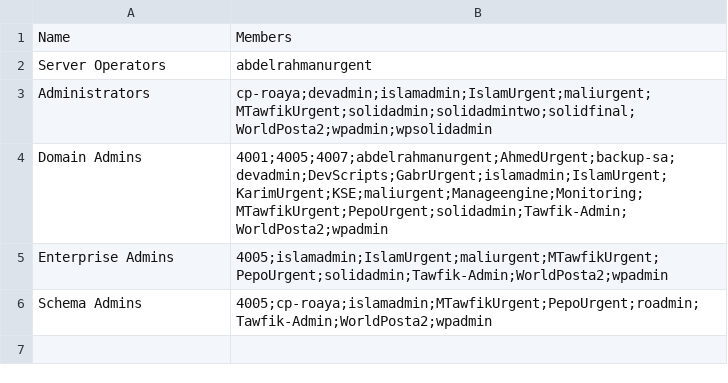
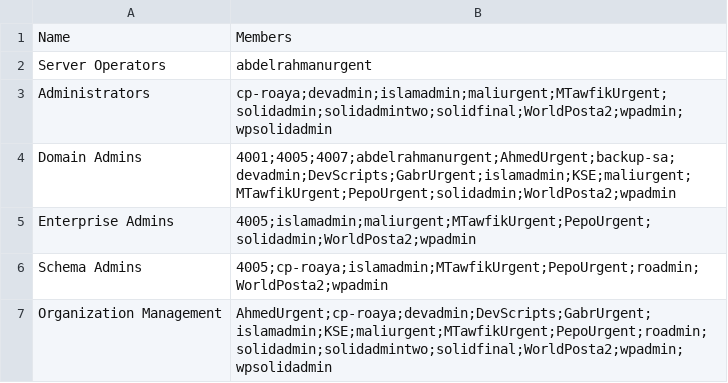
Before and after one commit to 0xKourama/Elbanna-NP-Notes, a CSV file: powereye/Live/AdminGroupChange/GroupData.csv, drawn as a sheet.

```diff
--- a/powereye/Live/AdminGroupChange/GroupData.csv
+++ b/powereye/Live/AdminGroupChange/GroupData.csv
@@ -2,5 +2,6 @@
 "Server Operators","abdelrahmanurgent"
-"Administrators","cp-roaya;devadmin;islamadmin;IslamUrgent;maliurgent;MTawfikUrgent;solidadmin;solidadmintwo;solidfinal;WorldPosta2;wpadmin;wpsolidadmin"
-"Domain Admins","4001;4005;4007;abdelrahmanurgent;AhmedUrgent;backup-sa;devadmin;DevScripts;GabrUrgent;islamadmin;IslamUrgent;KarimUrgent;KSE;maliurgent;Manageengine;Monitoring;MTawfikUrgent;PepoUrgent;solidadmin;Tawfik-Admin;WorldPosta2;wpadmin"
-"Enterprise Admins","4005;islamadmin;IslamUrgent;maliurgent;MTawfikUrgent;PepoUrgent;solidadmin;Tawfik-Admin;WorldPosta2;wpadmin"
-"Schema Admins","4005;cp-roaya;islamadmin;MTawfikUrgent;PepoUrgent;roadmin;Tawfik-Admin;WorldPosta2;wpadmin"
+"Administrators","cp-roaya;devadmin;islamadmin;maliurgent;MTawfikUrgent;solidadmin;solidadmintwo;solidfinal;WorldPosta2;wpadmin;wpsolidadmin"
+"Domain Admins","4001;4005;4007;abdelrahmanurgent;AhmedUrgent;backup-sa;devadmin;DevScripts;GabrUrgent;islamadmin;KSE;maliurgent;MTawfikUrgent;PepoUrgent;solidadmin;WorldPosta2;wpadmin"
+"Enterprise Admins","4005;islamadmin;maliurgent;MTawfikUrgent;PepoUrgent;solidadmin;WorldPosta2;wpadmin"
+"Schema Admins","4005;cp-roaya;islamadmin;MTawfikUrgent;PepoUrgent;roadmin;WorldPosta2;wpadmin"
+"Organization Management","AhmedUrgent;cp-roaya;devadmin;DevScripts;GabrUrgent;islamadmin;KSE;maliurgent;MTawfikUrgent;PepoUrgent;roadmin;solidadmin;solidadmintwo;solidfinal;WorldPosta2;wpadmin;wpsolidadmin"
```
Also changed, not shown: 20 other files.
